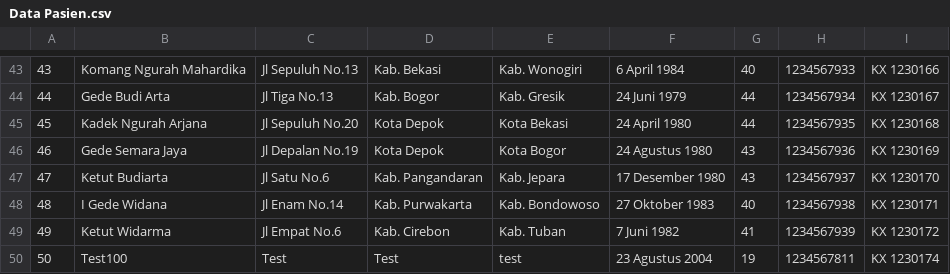
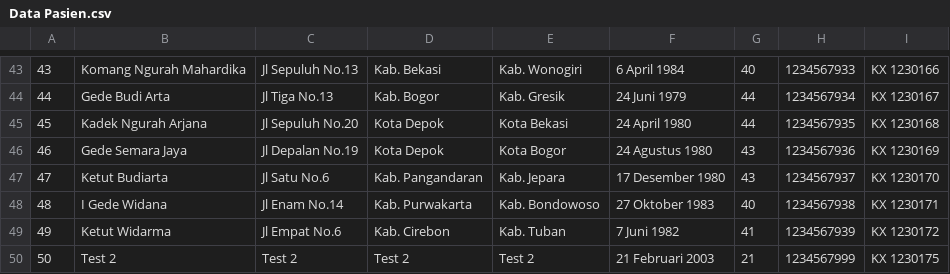
Before and after one commit to randy-25/TUBES-PMC-09, a CSV file: data/Data Pasien.csv, drawn as a sheet; only a part is shown, gaps mark what is left out.

```diff
--- a/data/Data Pasien.csv
+++ b/data/Data Pasien.csv
@@ -49,2 +49,2 @@
 49,Ketut Widarma,Jl Empat No.6,Kab. Cirebon,Kab. Tuban,7 Juni 1982,41,1234567939,KX 1230172
-50,Test100,Test,Test,test,23 Agustus 2004,19,1234567811,KX 1230174
+50,Test 2,Test 2,Test 2,Test 2,21 Februari 2003,21,1234567999,KX 1230175
```
Also changed, not shown: data/Riwayat Pasien.csv.
